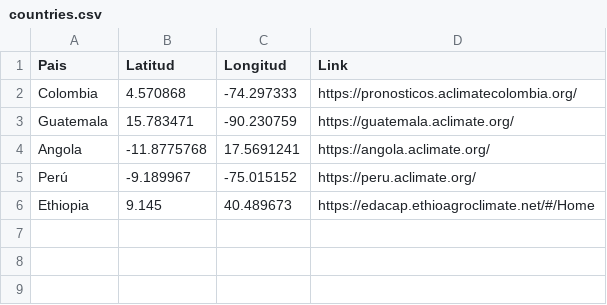
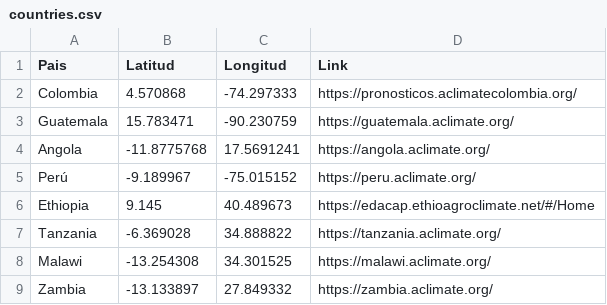
Before and after one commit to CIAT-DAPA/aclimate_site, a CSV file: data/countries.csv, drawn as a sheet; the diff names each change by its address in the sheet, - before the commit and + after, or states it on an @@ line.

Commit message:
AC-159 Countries updated

```diff
--- a/data/countries.csv
+++ b/data/countries.csv
+row 7: Tanzania | -6.369028 | 34.888822 | https://tanzania.aclimate.org/
+row 8: Malawi | -13.254308 | 34.301525 | https://malawi.aclimate.org/
+row 9: Zambia | -13.133897 | 27.849332 | https://zambia.aclimate.org/
```
